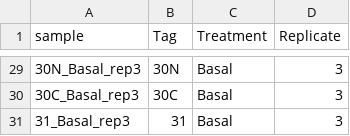
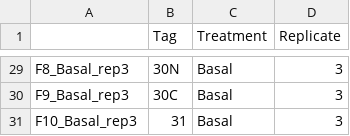
Before and after one commit to CambridgeCentreForProteomics/course_subcellular_proteomics, a CSV file: materials/data/sampleInfo_basal.csv, drawn as a sheet; only a part is shown, gaps mark what is left out; the diff covers the shown part only.

```diff
--- a/materials/data/sampleInfo_basal.csv
+++ b/materials/data/sampleInfo_basal.csv
@@ -1 +1 @@
-"sample","Tag","Treatment","Replicate"
+"","Tag","Treatment","Replicate"
@@ -29,3 +29,3 @@
-"30N_Basal_rep3","30N","Basal",3
-"30C_Basal_rep3","30C","Basal",3
-"31_Basal_rep3","31","Basal",3
+"F8_Basal_rep3","30N","Basal",3
+"F9_Basal_rep3","30C","Basal",3
+"F10_Basal_rep3","31","Basal",3
```
Also changed, not shown: 27 edited cells elsewhere in this file, materials/data/sampleInfo_insulin.csv, 20 other files.
